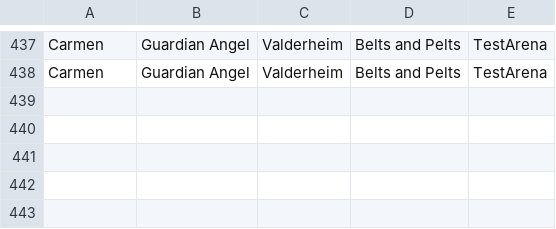
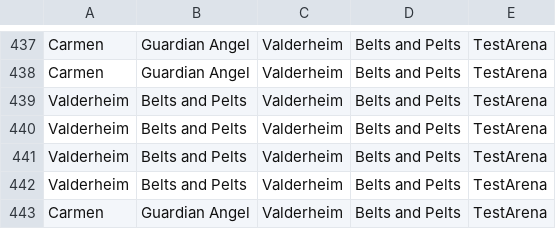
Before and after one commit to MattBrettGames/MagicTheBladdering, a CSV file: FunGame/Assets/Reports/data.csv, drawn as a sheet; only a part is shown, gaps mark what is left out; the diff names each change by its address in the sheet, - before the commit and + after, or states it on an @@ line.

```diff
--- a/FunGame/Assets/Reports/data.csv
+++ b/FunGame/Assets/Reports/data.csv
+row 439: Valderheim | Belts and Pelts | Valderheim | Belts and Pelts | TestArena
+row 440: Valderheim | Belts and Pelts | Valderheim | Belts and Pelts | TestArena
+row 441: Valderheim | Belts and Pelts | Valderheim | Belts and Pelts | TestArena
+row 442: Valderheim | Belts and Pelts | Valderheim | Belts and Pelts | TestArena
+row 443: Carmen | Guardian Angel | Valderheim | Belts and Pelts | TestArena
```
Also changed, not shown: 2 other files.
